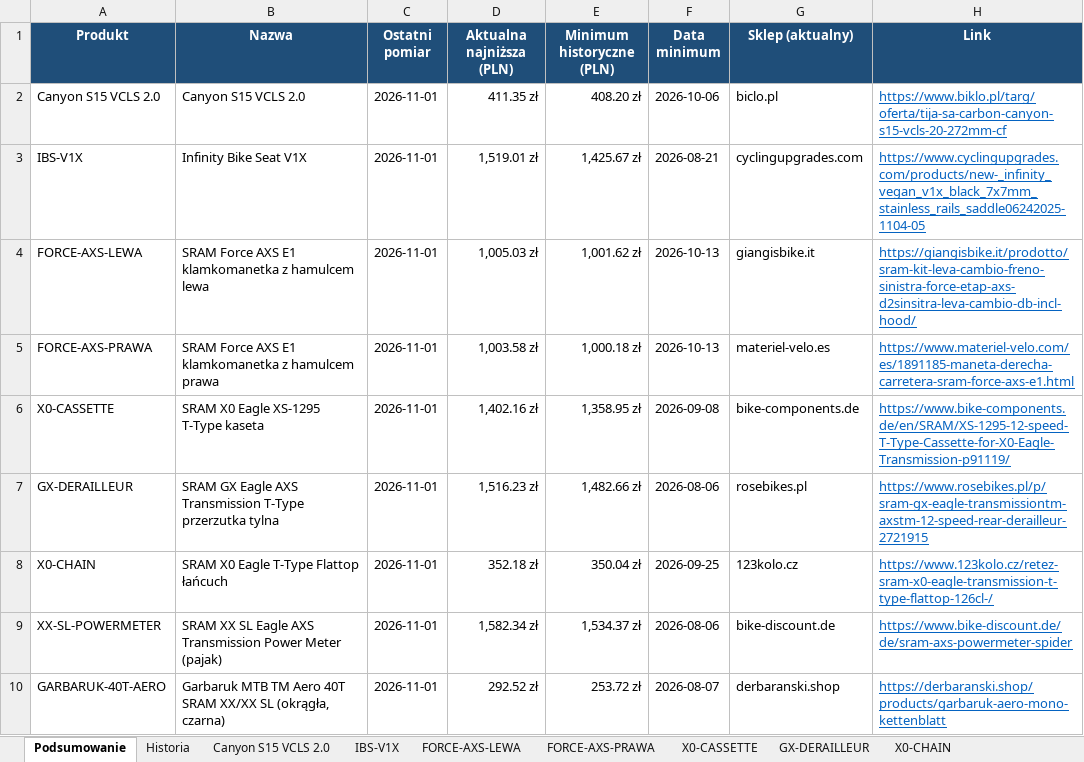
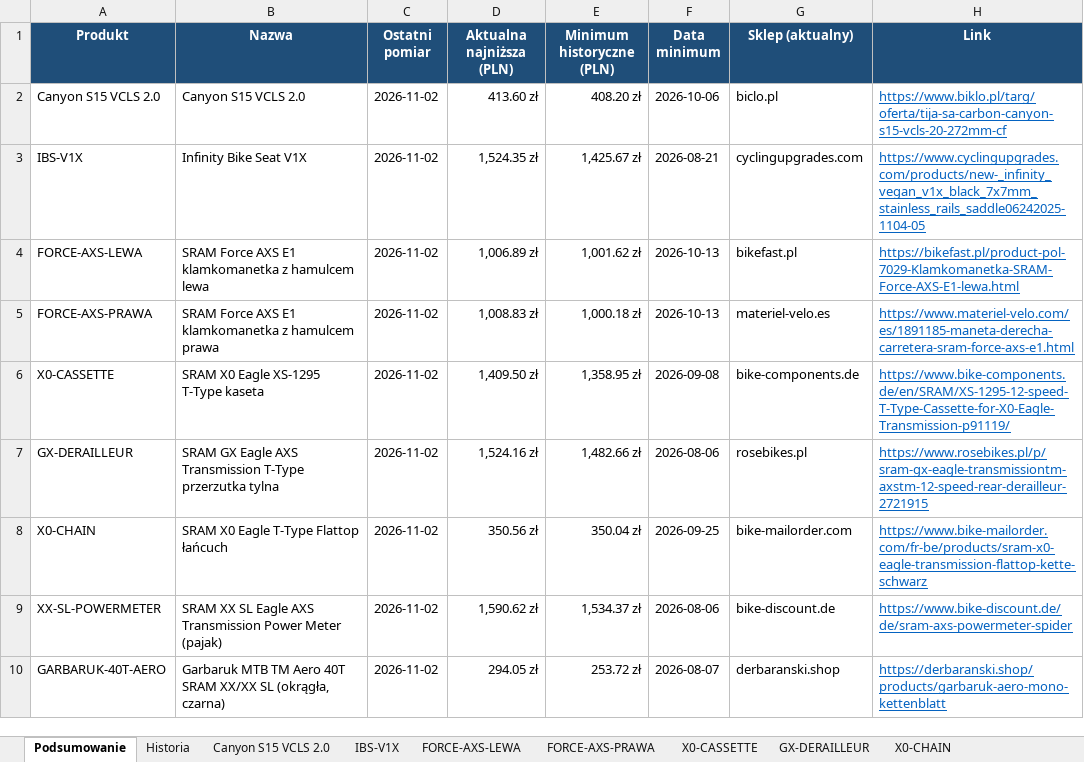
Before and after one commit to Wotjek/PriceChecker, an Excel workbook: output/prices.xlsx, sheet Podsumowanie, drawn as a sheet; values as stored, in another font and other column widths than the file's, no borders; the diff names each change by its address in the sheet, - before the commit and + after, or states it on an @@ line.

```diff
--- a/output/prices.xlsx (sheet Podsumowanie)
+++ b/output/prices.xlsx (sheet Podsumowanie)
-C2:C10 (Ostatni pomiar): 2026-11-01
+C2:C10 (Ostatni pomiar): 2026-11-02
-D2 (Aktualna najniższa (PLN)): 411.35 zł
+D2 (Aktualna najniższa (PLN)): 413.60 zł
-D3 (Aktualna najniższa (PLN)): 1,519.01 zł
+D3 (Aktualna najniższa (PLN)): 1,524.35 zł
-D4 (Aktualna najniższa (PLN)): 1,005.03 zł
+D4 (Aktualna najniższa (PLN)): 1,006.89 zł
-G4 (Sklep (aktualny)): giangisbike.it
+G4 (Sklep (aktualny)): bikefast.pl
-H4 (Link): https://giangisbike.it/prodotto/sram-kit-leva-cambio-freno-sinistra-force-etap-axs-d2sinsitra-leva-cambio-db-incl-hood/
+H4 (Link): https://bikefast.pl/product-pol-7029-Klamkomanetka-SRAM-Force-AXS-E1-lewa.html
-D5 (Aktualna najniższa (PLN)): 1,003.58 zł
+D5 (Aktualna najniższa (PLN)): 1,008.83 zł
-D6 (Aktualna najniższa (PLN)): 1,402.16 zł
+D6 (Aktualna najniższa (PLN)): 1,409.50 zł
-D7 (Aktualna najniższa (PLN)): 1,516.23 zł
+D7 (Aktualna najniższa (PLN)): 1,524.16 zł
-D8 (Aktualna najniższa (PLN)): 352.18 zł
+D8 (Aktualna najniższa (PLN)): 350.56 zł
-G8 (Sklep (aktualny)): 123kolo.cz
+G8 (Sklep (aktualny)): bike-mailorder.com
-H8 (Link): https://www.123kolo.cz/retez-sram-x0-eagle-transmission-t-type-flattop-126cl-/
+H8 (Link): https://www.bike-mailorder.com/fr-be/products/sram-x0-eagle-transmission-flattop-kette-schwarz
-D9 (Aktualna najniższa (PLN)): 1,582.34 zł
+D9 (Aktualna najniższa (PLN)): 1,590.62 zł
-D10 (Aktualna najniższa (PLN)): 292.52 zł
+D10 (Aktualna najniższa (PLN)): 294.05 zł
```
Also changed, not shown: sheet Historia, sheet GARBARUK-40T-AERO, sheet Canyon S15 VCLS 2.0, sheet XX-SL-POWERMETER, sheet GX-DERAILLEUR, sheet FORCE-AXS-LEWA, 4 more sheets, charts or pictures, 9 other files.
